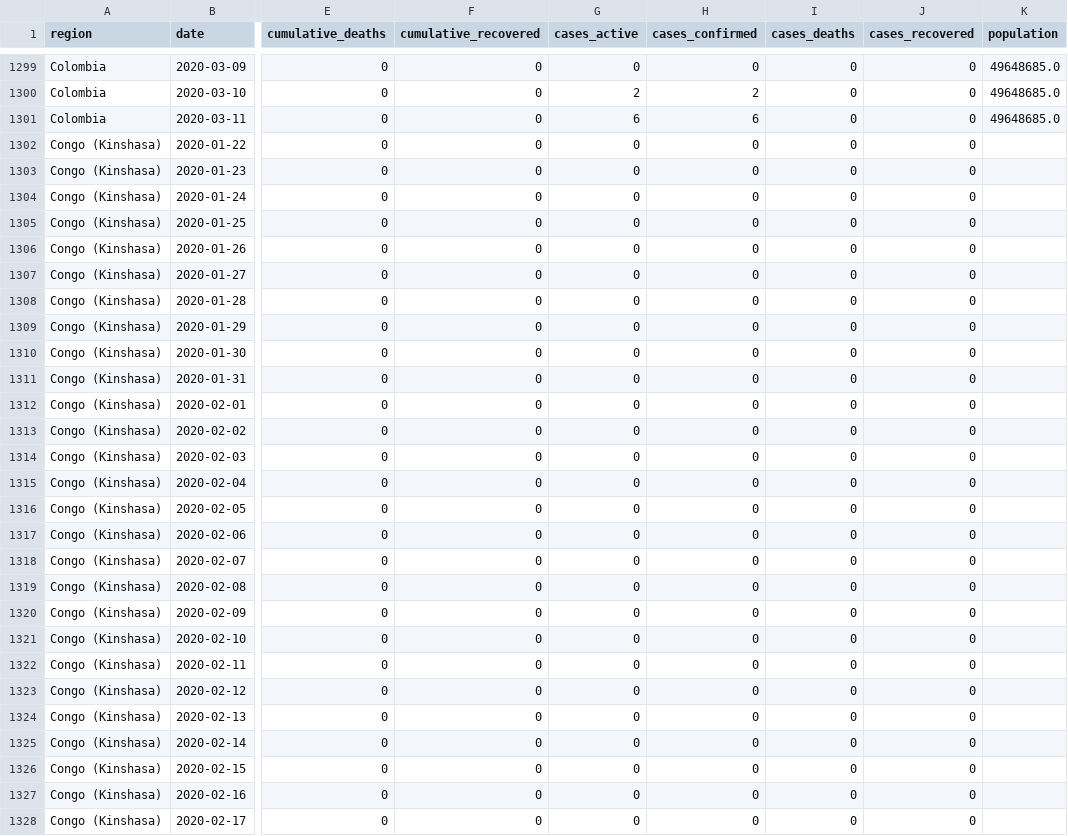
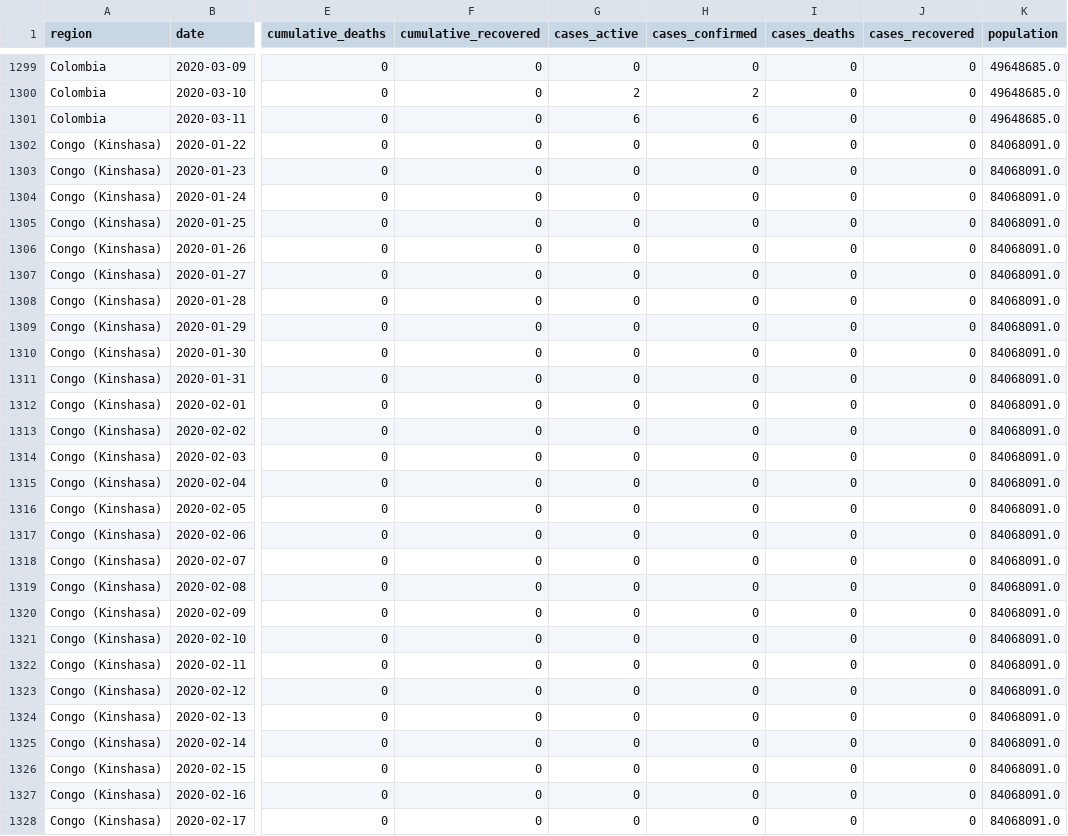
Before and after one commit to beegieb/COVID-19, a CSV file: data/COVID-19-Cleaned-with-Population.csv, drawn as a sheet; only a part is shown, gaps mark what is left out; the diff covers the shown part only; the diff names each change by its address in the sheet, - before the commit and + after, or states it on an @@ line.

```diff
--- a/data/COVID-19-Cleaned-with-Population.csv
+++ b/data/COVID-19-Cleaned-with-Population.csv
-K1302:K1328 (population): (empty)
+K1302:K1328 (population): 84068091.0
```
Also changed, not shown: 173 edited cells elsewhere in this file, data/populations.csv, 1 other file.
